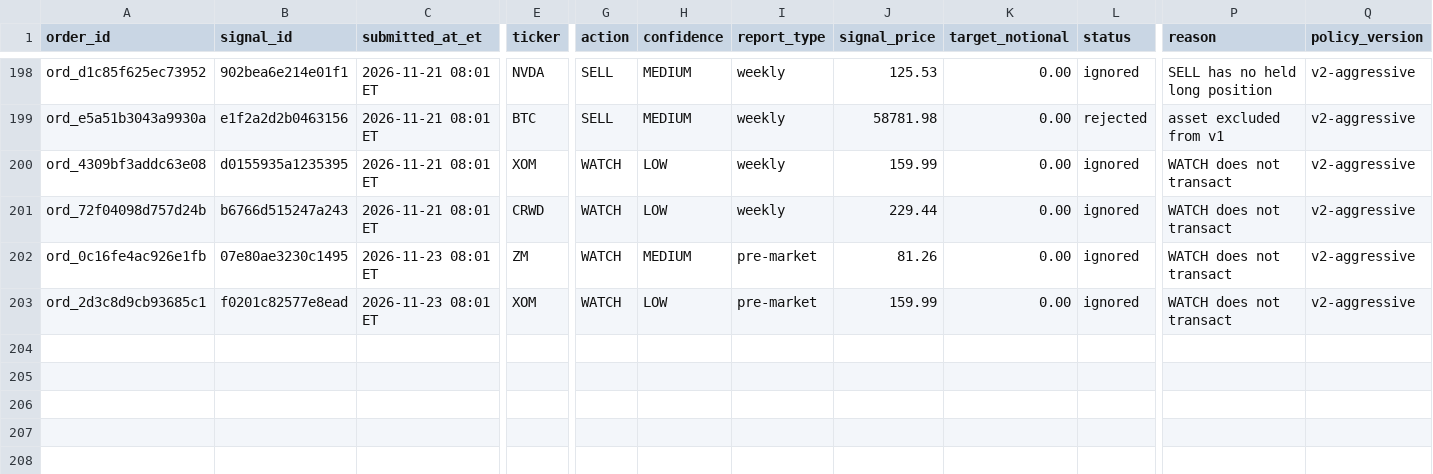
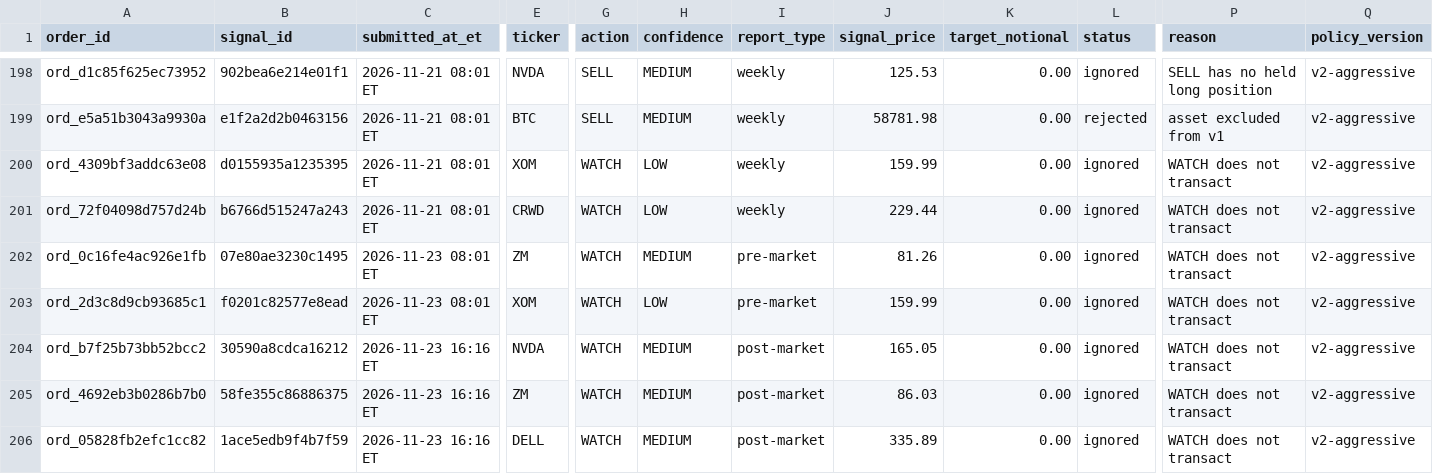
Before and after one commit to davidm00/discord-finance-bot, a CSV file: data/paper_portfolio/forward/orders.csv, drawn as a sheet; only a part is shown, gaps mark what is left out; rows hold the shown columns only; the diff names each change by its address in the sheet, - before the commit and + after, or states it on an @@ line.

```diff
--- a/data/paper_portfolio/forward/orders.csv
+++ b/data/paper_portfolio/forward/orders.csv
+row 204: ord_b7f25b73bb52bcc2 | 30590a8cdca16212 | 2026-11-23 16:16 ET | NVDA | WATCH | MEDIUM | post-market | 165.05 | 0.00 | ignored | WATCH does not transact | v2-aggressive
+row 205: ord_4692eb3b0286b7b0 | 58fe355c86886375 | 2026-11-23 16:16 ET | ZM | WATCH | MEDIUM | post-market | 86.03 | 0.00 | ignored | WATCH does not transact | v2-aggressive
+row 206: ord_05828fb2efc1cc82 | 1ace5edb9f4b7f59 | 2026-11-23 16:16 ET | DELL | WATCH | MEDIUM | post-market | 335.89 | 0.00 | ignored | WATCH does not transact | v2-aggressive
```
Also changed, not shown: data/claude_usage.csv, data/paper_portfolio/forward/snapshots.csv, 3 other files.
